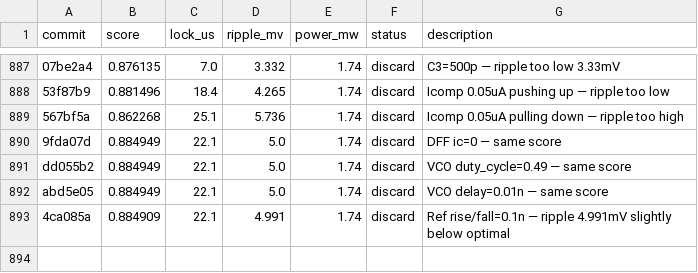
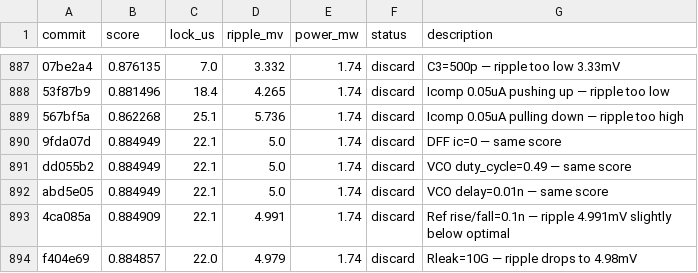
Before and after one commit to edonD/pll-challenge, a TSV file: results.tsv, drawn as a sheet; only a part is shown, gaps mark what is left out.

Commit message:
revert: Rleak=10G — slightly worse score

```diff
--- a/results.tsv
+++ b/results.tsv
@@ -893 +893,2 @@ abd5e05	0.884949	22.1	5.0	1.74	discard	VCO delay=0.01n — same score
 4ca085a	0.884909	22.1	4.991	1.74	discard	Ref rise/fall=0.1n — ripple 4.991mV slightly below optimal
+f404e69	0.884857	22.0	4.979	1.74	discard	Rleak=10G — ripple drops to 4.98mV
```
Also changed, not shown: 1 other file.
